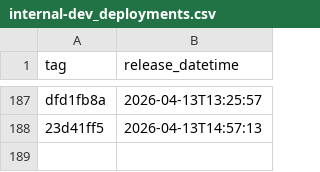
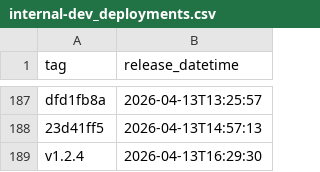
Before and after one commit to NHSDigital/electronic-prescription-service-api, a CSV file: _data/internal-dev_deployments.csv, drawn as a sheet; only a part is shown, gaps mark what is left out; the diff names each change by its address in the sheet, - before the commit and + after, or states it on an @@ line.

```diff
--- a/_data/internal-dev_deployments.csv
+++ b/_data/internal-dev_deployments.csv
+row 189: v1.2.4 | 2026-04-13T16:29:30
```
Also changed, not shown: 1 other file.
